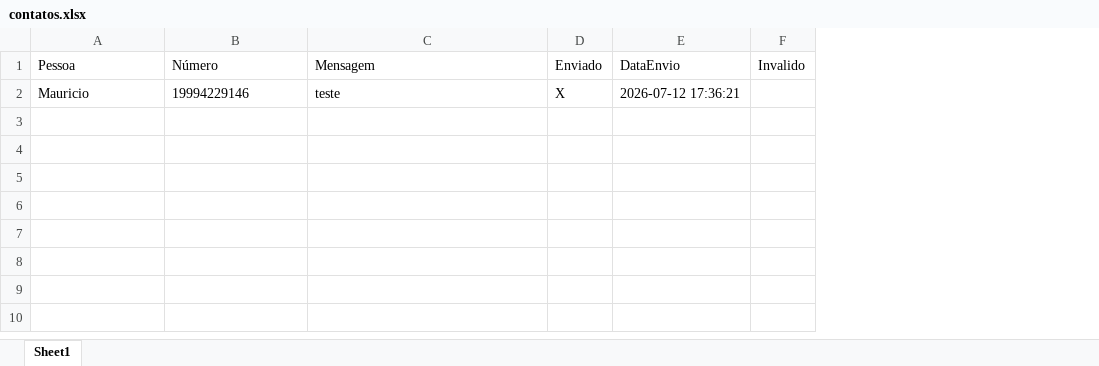
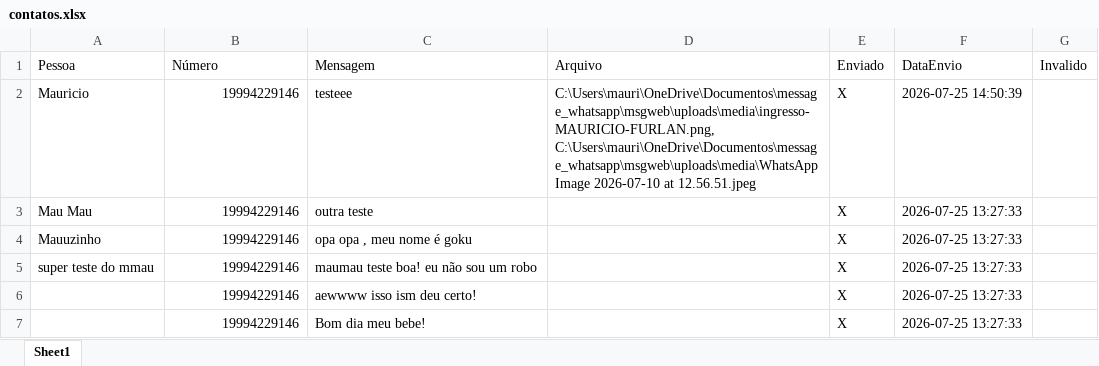
Before and after one commit to MauricioFurlan/message_whatsapp, an Excel workbook: msgweb/uploads/contatos.xlsx, sheet Sheet1, drawn as a sheet; values as stored, in another font and other column widths than the file's, no borders; addresses are those after the commit; the diff names each change by its address in the sheet, - before the commit and + after, or states it on an @@ line.

```diff
--- a/msgweb/uploads/contatos.xlsx (sheet Sheet1)
+++ b/msgweb/uploads/contatos.xlsx (sheet Sheet1)
+column D (Arquivo), row 2: C:\Users\mauri\OneDrive\Documentos\message_whatsapp\msgweb\uploads\media\ingresso-MAURICIO-FURLAN.png, C:\Users\mauri\OneDrive\Documentos\message_whatsapp\msgweb\uploads\media\WhatsApp Image 2026-07-10 at 12.56.51.jpeg
-B2 alignment: left
+B2 alignment: right
-C2 (Mensagem): teste
+C2 (Mensagem): testeee
-F2 (DataEnvio): 2026-07-12 17:36:21
+F2 (DataEnvio): 2026-07-25 14:50:39
+row 3: Mau Mau | 19994229146 | outra teste |  | X | 2026-07-25 13:27:33
+row 4: Mauuzinho | 19994229146 | opa opa , meu nome é goku |  | X | 2026-07-25 13:27:33
+row 5: super teste do mmau | 19994229146 | maumau teste boa! eu não sou um robo |  | X | 2026-07-25 13:27:33
+row 6:  | 19994229146 | aewwww isso ism deu certo! |  | X | 2026-07-25 13:27:33
+row 7:  | 19994229146 | Bom dia meu bebe! |  | X | 2026-07-25 13:27:33
```
Also changed, not shown: contatos.xlsx, 5 other files.
